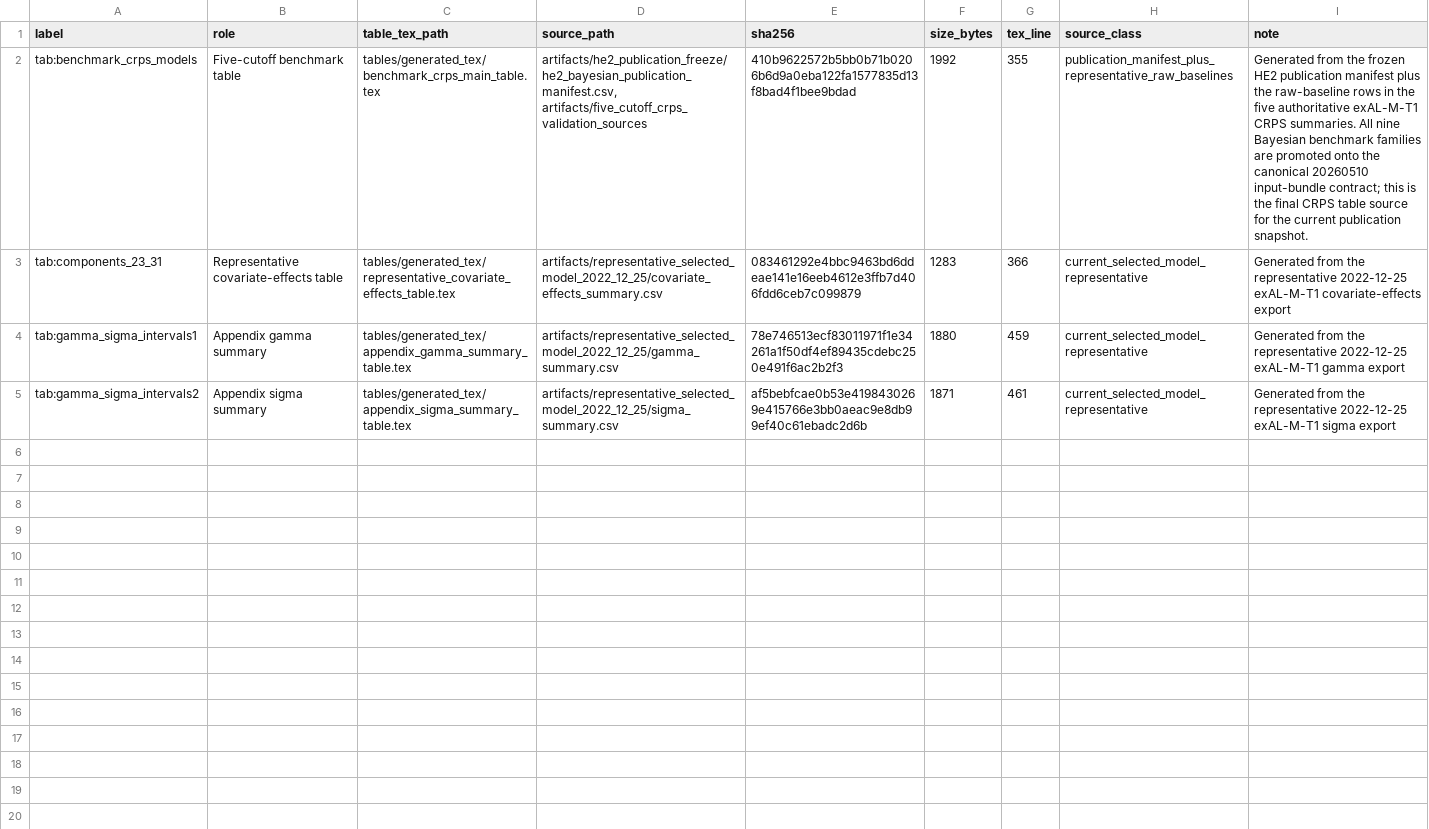
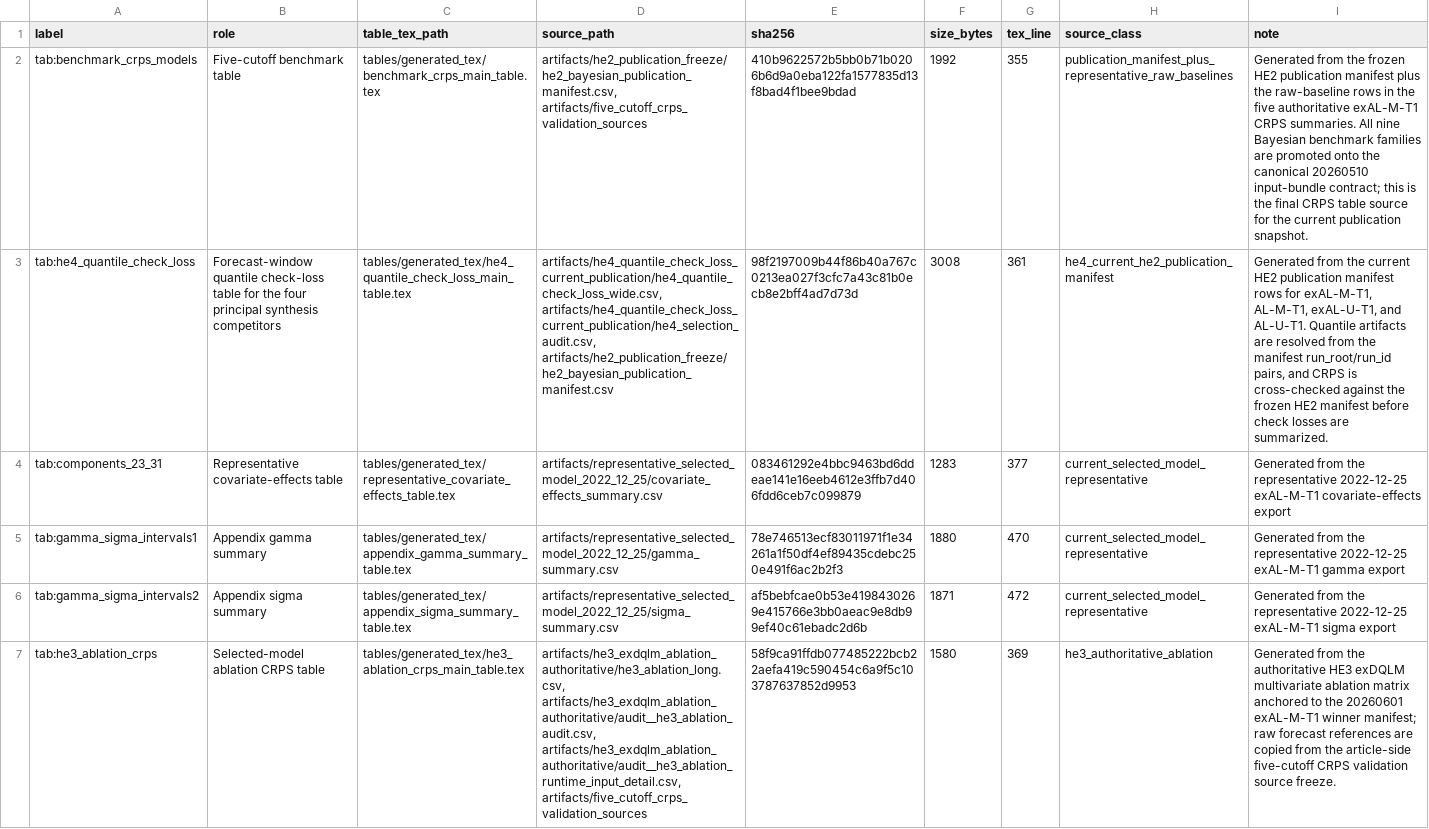
Before and after one commit to AntonioAPDL/Evironmetrics---REVISED-DOC-2, a CSV file: reports/manuscript_asset_review/table_manifest.csv, drawn as a sheet; addresses are those after the commit; the diff names each change by its address in the sheet, - before the commit and + after, or states it on an @@ line.

```diff
--- a/reports/manuscript_asset_review/table_manifest.csv
+++ b/reports/manuscript_asset_review/table_manifest.csv
+row 3: tab:he4_quantile_check_loss | Forecast-window quantile check-loss table for the four principal synthesis competitors | tables/generated_tex/he4_quantile_check_loss_main_table.tex | artifacts/he4_quantile_check_loss_current_publication/he4_quantile_check_loss_wide.csv, artifacts/he4_quantile_check_loss_current_publication/he4_selection_audit.csv, artifacts/he2_publication_freeze/he2_bayesian_publication_manifest.csv | 98f2197009b44f86b40a767c0213ea027f3cfc7a43c81b0ecb8e2bff4ad7d73d | 3008 | 361 | he4_current_he2_publication_manifest | Generated from the current HE2 publication manifest rows for exAL-M-T1, AL-M-T1, exAL-U-T1, and AL-U-T1. Quantile artifacts are resolved from the manifest run_root/run_id pairs, and CRPS is cross-checked against the frozen HE2 manifest before check losses are summarized.
-G4 (tex_line): 366
+G4 (tex_line): 377
-G5 (tex_line): 459
+G5 (tex_line): 470
-G6 (tex_line): 461
+G6 (tex_line): 472
+row 7: tab:he3_ablation_crps | Selected-model ablation CRPS table | tables/generated_tex/he3_ablation_crps_main_table.tex | artifacts/he3_exdqlm_ablation_authoritative/he3_ablation_long.csv, artifacts/he3_exdqlm_ablation_authoritative/audit__he3_ablation_audit.csv, artifacts/he3_exdqlm_ablation_authoritative/audit__he3_ablation_runtime_input_detail.csv, artifacts/five_cutoff_crps_validation_sources | 58f9ca91ffdb077485222bcb22aefa419c590454c6a9f5c103787637852d9953 | 1580 | 369 | he3_authoritative_ablation | Generated from the authoritative HE3 exDQLM multivariate ablation matrix anchored to the 20260601 exAL-M-T1 winner manifest; raw forecast references are copied from the article-side five-cutoff CRPS validation source freeze.
```
Also changed, not shown: reports/manuscript_asset_review/figure_manifest.csv, tables/generated_tex/manifest.csv, 17 other files.
